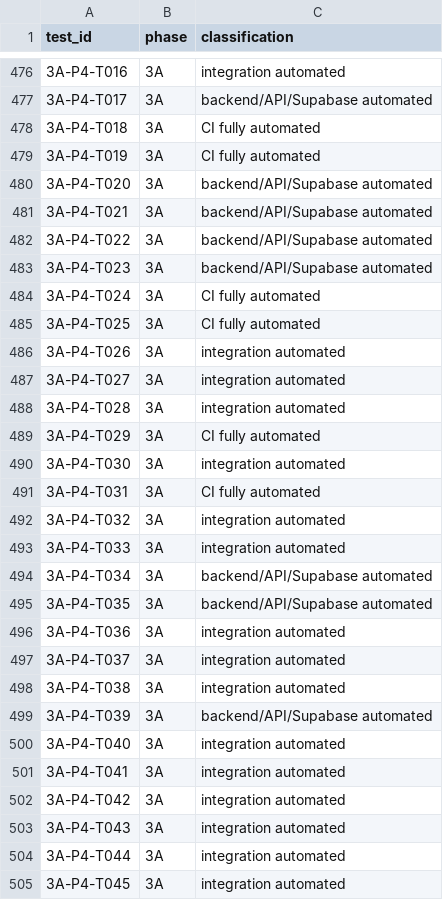
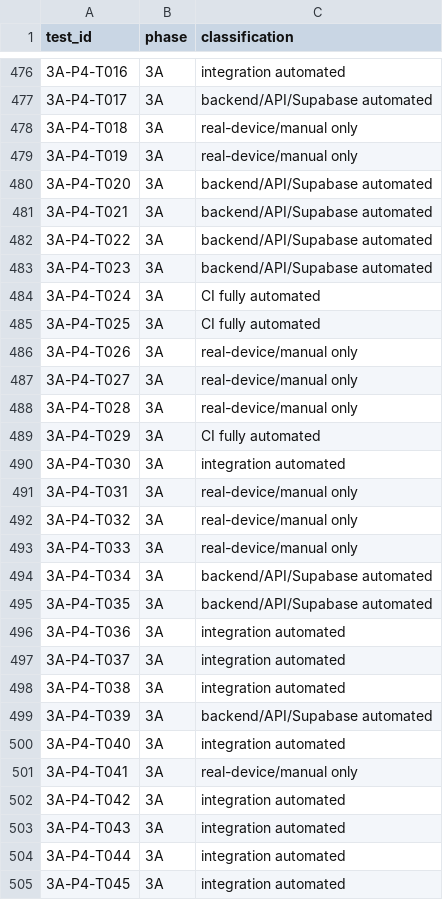
Before and after one commit to jantabol/JANTA-BOL-Website, a CSV file: ci/phase3-regression/classification.csv, drawn as a sheet; only a part is shown, gaps mark what is left out.

Commit message:
Correct nine P4 screen-observation tests to manual-only

```diff
--- a/ci/phase3-regression/classification.csv
+++ b/ci/phase3-regression/classification.csv
@@ -477,4 +477,4 @@ test_id,phase,classification
 3A-P4-T017,3A,backend/API/Supabase automated
-3A-P4-T018,3A,CI fully automated
-3A-P4-T019,3A,CI fully automated
+3A-P4-T018,3A,real-device/manual only
+3A-P4-T019,3A,real-device/manual only
 3A-P4-T020,3A,backend/API/Supabase automated
@@ -485,10 +485,10 @@ test_id,phase,classification
 3A-P4-T025,3A,CI fully automated
-3A-P4-T026,3A,integration automated
-3A-P4-T027,3A,integration automated
-3A-P4-T028,3A,integration automated
+3A-P4-T026,3A,real-device/manual only
+3A-P4-T027,3A,real-device/manual only
+3A-P4-T028,3A,real-device/manual only
 3A-P4-T029,3A,CI fully automated
 3A-P4-T030,3A,integration automated
-3A-P4-T031,3A,CI fully automated
-3A-P4-T032,3A,integration automated
-3A-P4-T033,3A,integration automated
+3A-P4-T031,3A,real-device/manual only
+3A-P4-T032,3A,real-device/manual only
+3A-P4-T033,3A,real-device/manual only
 3A-P4-T034,3A,backend/API/Supabase automated
@@ -500,3 +500,3 @@ test_id,phase,classification
 3A-P4-T040,3A,integration automated
-3A-P4-T041,3A,integration automated
+3A-P4-T041,3A,real-device/manual only
 3A-P4-T042,3A,integration automated
```
